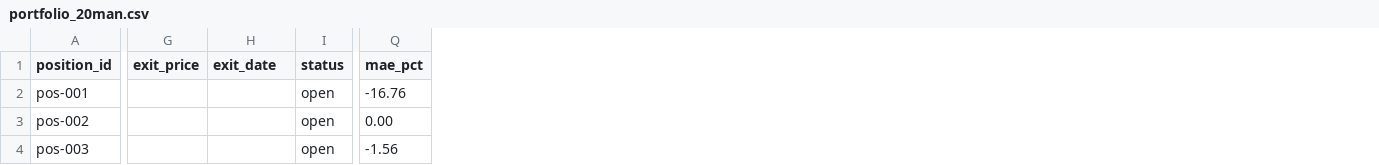
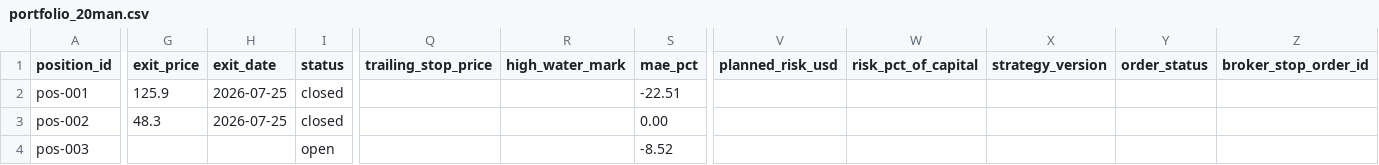
Before and after one commit to you-you03/investor, a CSV file: data/portfolio_20man.csv, drawn as a sheet; only a part is shown, gaps mark what is left out; addresses are those after the commit; the diff covers the shown part only; the diff names each change by its address in the sheet, - before the commit and + after, or states it on an @@ line.

```diff
--- a/data/portfolio_20man.csv
+++ b/data/portfolio_20man.csv
+column Q (trailing_stop_price), empty
+column R (high_water_mark), empty
+column V (planned_risk_usd), empty
+column W (risk_pct_of_capital), empty
+column X (strategy_version), empty
+column Y (order_status), empty
+column Z (broker_stop_order_id), empty
-G2 (exit_price): (empty)
+G2 (exit_price): 125.9
-H2:H3 (exit_date): (empty)
+H2:H3 (exit_date): 2026-07-25
-I2:I3 (status): open
+I2:I3 (status): closed
-S2 (mae_pct): -16.76
+S2 (mae_pct): -22.51
-G3 (exit_price): (empty)
+G3 (exit_price): 48.3
-S4 (mae_pct): -1.56
+S4 (mae_pct): -8.52
```
Also changed, not shown: 3 edited cells elsewhere in this file, data/paper_portfolio.csv, 57 other files.
